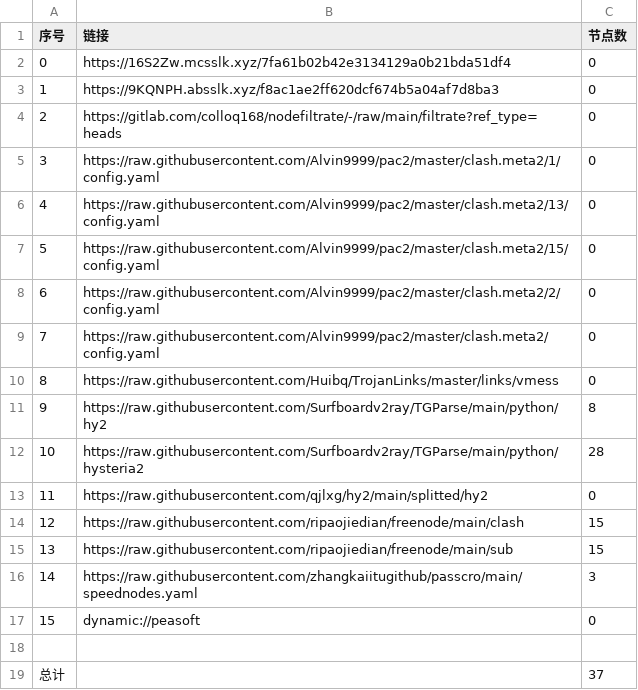
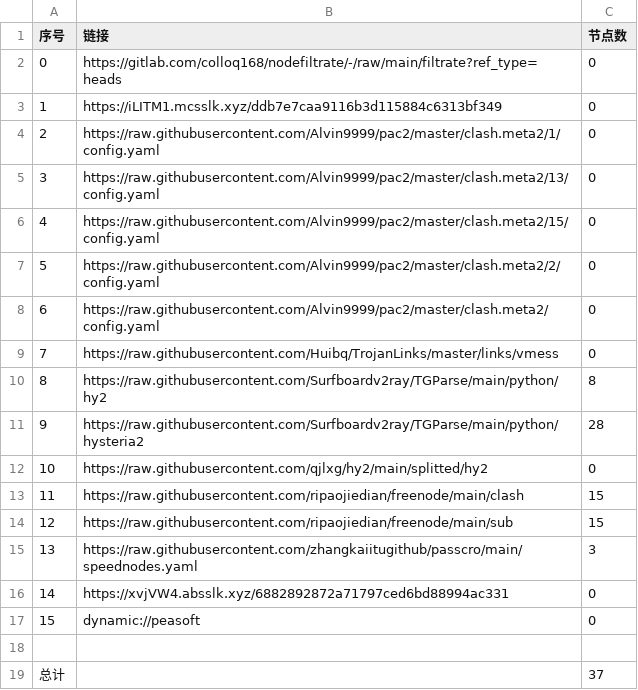
Before and after one commit to aqswaqsw/-dl, a CSV file: list_result.csv, drawn as a sheet; removed rows and columns are numbered as before the commit, all else as after; the diff names each change by its address in the sheet, - before the commit and + after, or states it on an @@ line.

```diff
--- a/list_result.csv
+++ b/list_result.csv
-row 2: 0 | https://16S2Zw.mcsslk.xyz/7fa61b02b42e3134129a0b21bda51df4 | 0
-row 3: 1 | https://9KQNPH.absslk.xyz/f8ac1ae2ff620dcf674b5a04af7d8ba3 | 0
@@ column A (序号) renumbered between rows 2 and 15 @@
+row 3: 1 | https://iLITM1.mcsslk.xyz/ddb7e7caa9116b3d115884c6313bf349 | 0
+row 16: 14 | https://xvjVW4.absslk.xyz/6882892872a71797ced6bd88994ac331 | 0
```
Also changed, not shown: 19 other files.
